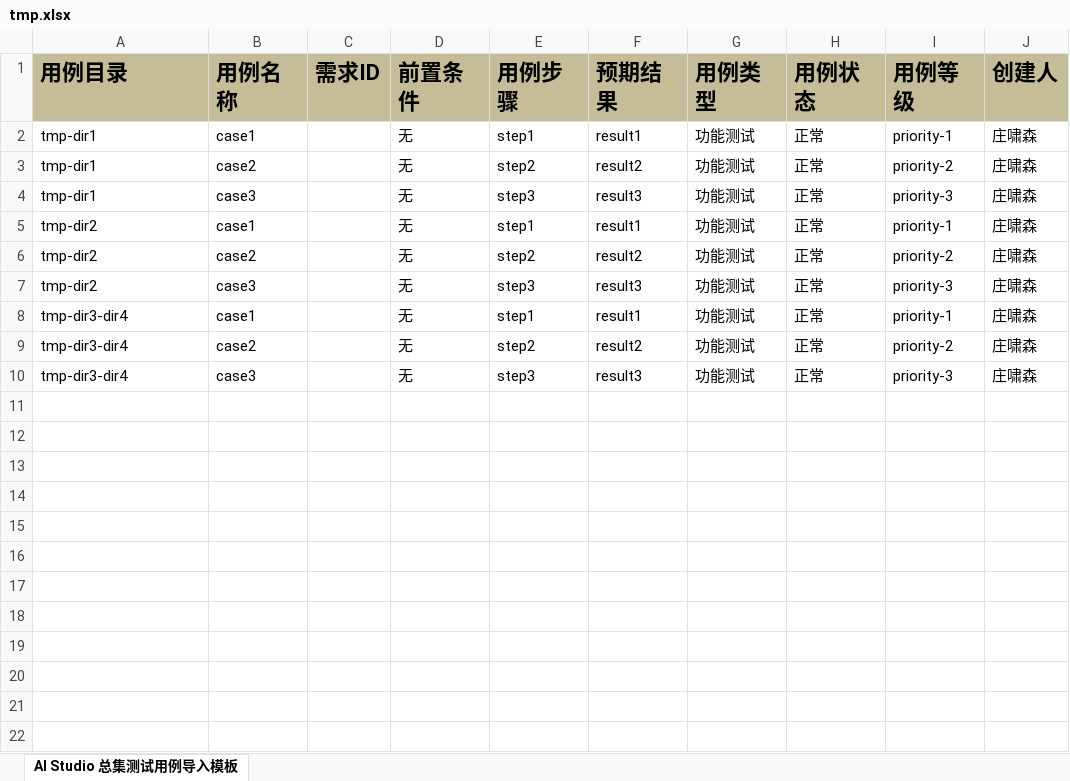
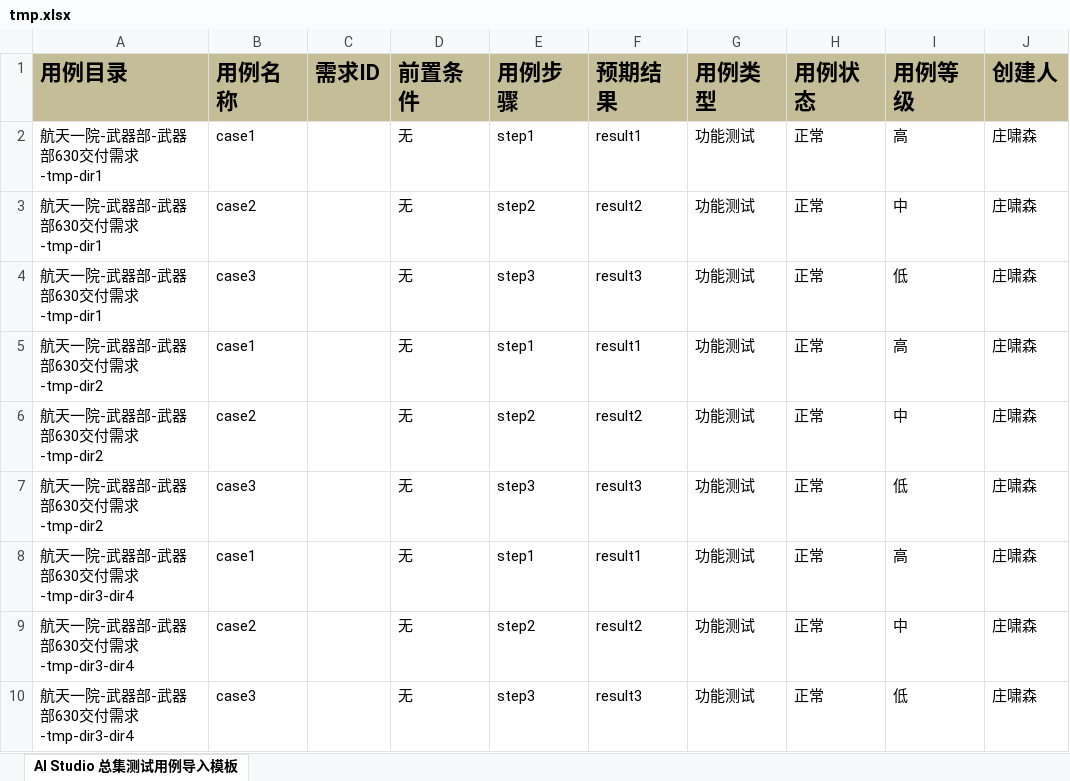
Before and after one commit to GUODnuli/Xmind-to-all, an Excel workbook: output/tmp.xlsx, sheet AI Studio 总集测试用例导入模板, drawn as a sheet; values as stored, in another font and other column widths than the file's, no borders; the diff names each change by its address in the sheet, - before the commit and + after, or states it on an @@ line.

```diff
--- a/output/tmp.xlsx (sheet AI Studio 总集测试用例导入模板)
+++ b/output/tmp.xlsx (sheet AI Studio 总集测试用例导入模板)
-A2:A4 (用例目录): tmp-dir1
+A2:A4 (用例目录): 航天一院-武器部-武器部630交付需求-tmp-dir1
-I2 (用例等级): priority-1
+I2 (用例等级): 高
-I3 (用例等级): priority-2
+I3 (用例等级): 中
-I4 (用例等级): priority-3
+I4 (用例等级): 低
-A5:A7 (用例目录): tmp-dir2
+A5:A7 (用例目录): 航天一院-武器部-武器部630交付需求-tmp-dir2
-I5 (用例等级): priority-1
+I5 (用例等级): 高
-I6 (用例等级): priority-2
+I6 (用例等级): 中
-I7 (用例等级): priority-3
+I7 (用例等级): 低
-A8:A10 (用例目录): tmp-dir3-dir4
+A8:A10 (用例目录): 航天一院-武器部-武器部630交付需求-tmp-dir3-dir4
-I8 (用例等级): priority-1
+I8 (用例等级): 高
-I9 (用例等级): priority-2
+I9 (用例等级): 中
-I10 (用例等级): priority-3
+I10 (用例等级): 低
```
Also changed, not shown: 5 other files.
